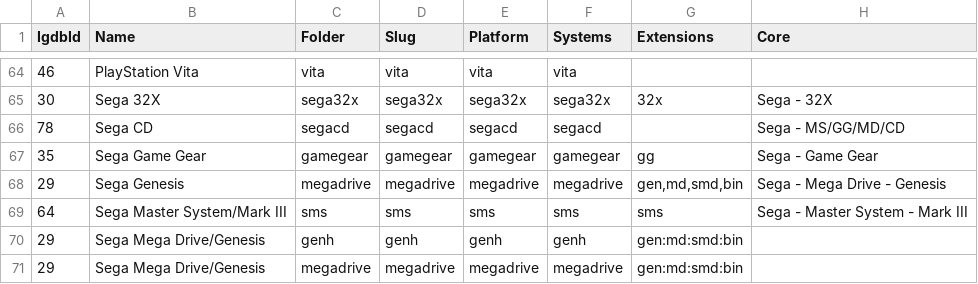
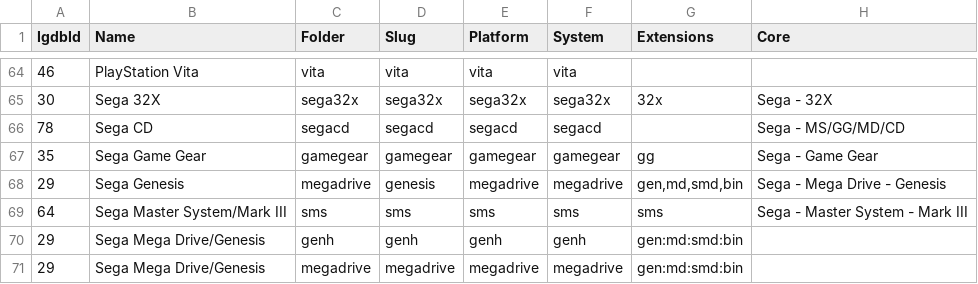
Before and after one commit to lancer1977/DataSeeds, a CSV file: retro/platform.csv, drawn as a sheet; only a part is shown, gaps mark what is left out; the diff names each change by its address in the sheet, - before the commit and + after, or states it on an @@ line.

```diff
--- a/retro/platform.csv
+++ b/retro/platform.csv
-F1: Systems
+F1: System
-D68 (Slug): megadrive
+D68 (Slug): genesis
```
Also changed, not shown: 1 other file.
